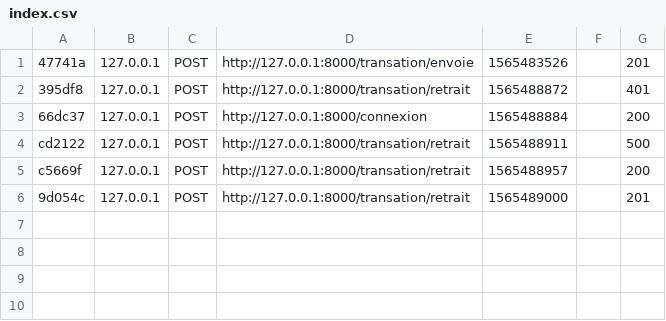
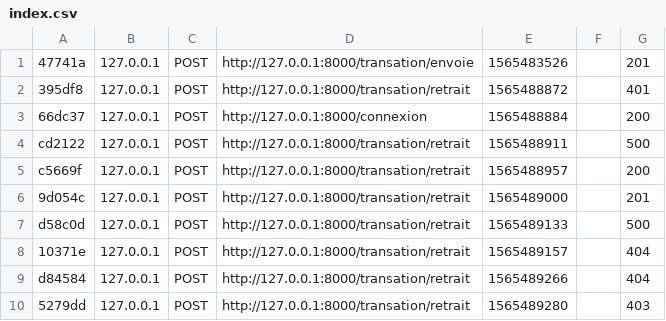
Before and after one commit to layendoye/SA-Transfert, a CSV file: var/cache/dev/profiler/index.csv, drawn as a sheet; the diff names each change by its address in the sheet, - before the commit and + after, or states it on an @@ line.

```diff
--- a/var/cache/dev/profiler/index.csv
+++ b/var/cache/dev/profiler/index.csv
+row 7: d58c0d | 127.0.0.1 | POST | http://127.0.0.1:8000/transation/retrait | 1565489133 |  | 500
+row 8: 10371e | 127.0.0.1 | POST | http://127.0.0.1:8000/transation/retrait | 1565489157 |  | 404
+row 9: d84584 | 127.0.0.1 | POST | http://127.0.0.1:8000/transation/retrait | 1565489266 |  | 404
+row 10: 5279dd | 127.0.0.1 | POST | http://127.0.0.1:8000/transation/retrait | 1565489280 |  | 403
```
Also changed, not shown: 2 other files.
